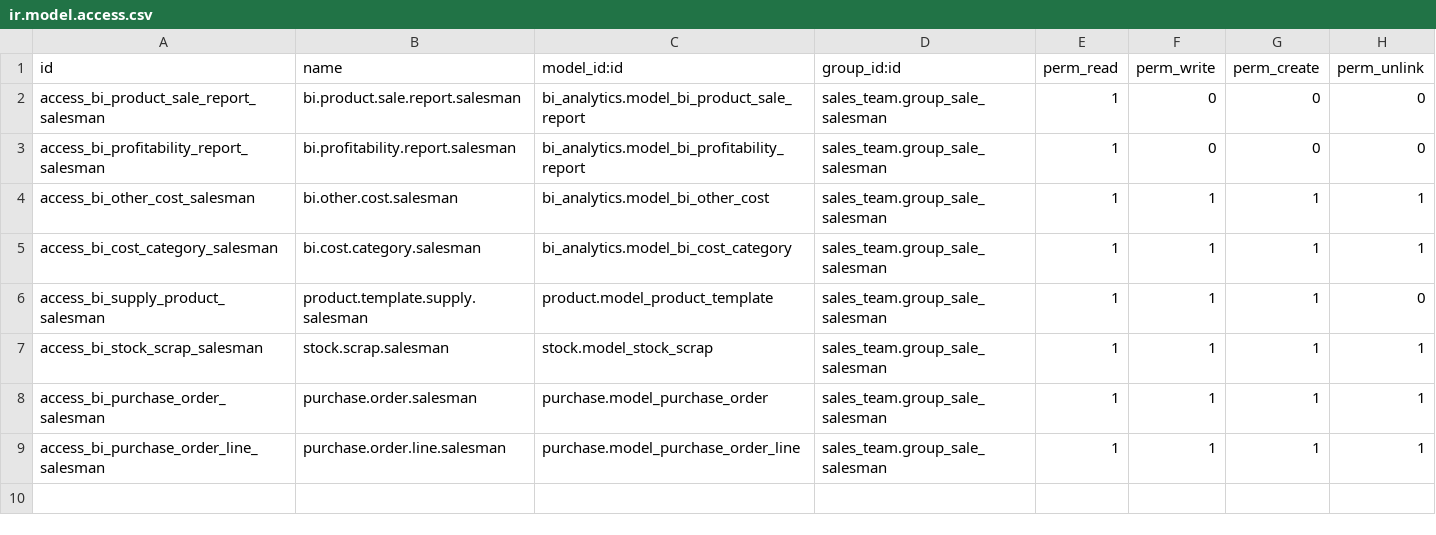
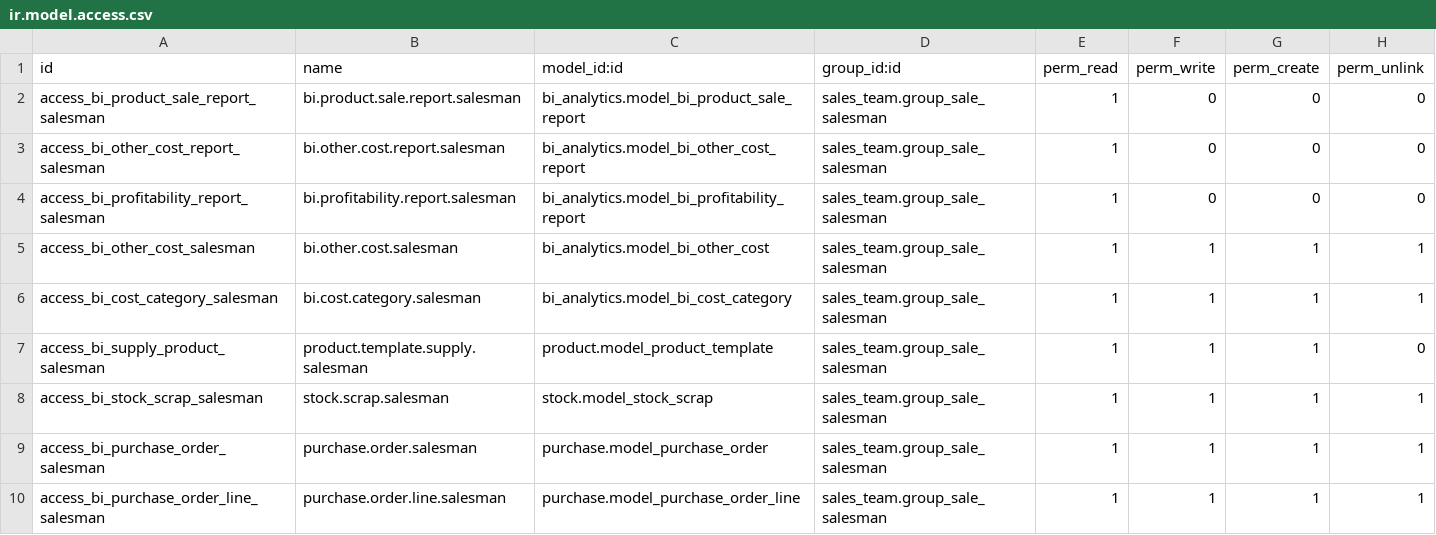
Before and after one commit to aprezcuba24/odoo, a CSV file: own_modules/bi_analytics/security/ir.model.access.csv, drawn as a sheet; the diff names each change by its address in the sheet, - before the commit and + after, or states it on an @@ line.

Commit message:
Reporte de gastos

```diff
--- a/own_modules/bi_analytics/security/ir.model.access.csv
+++ b/own_modules/bi_analytics/security/ir.model.access.csv
+row 3: access_bi_other_cost_report_salesman | bi.other.cost.report.salesman | bi_analytics.model_bi_other_cost_report | sales_team.group_sale_salesman | 1 | 0 | 0 | 0
```
Also changed, not shown: 7 other files.
